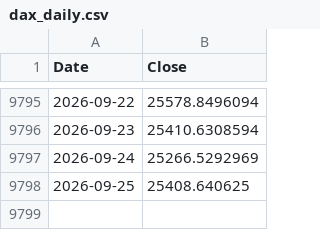
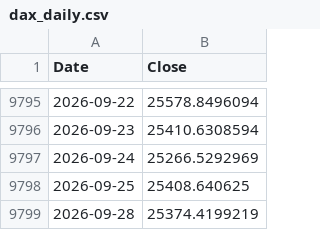
Before and after one commit to rkarim25/Strategy, a CSV file: dax_daily.csv, drawn as a sheet; only a part is shown, gaps mark what is left out; the diff names each change by its address in the sheet, - before the commit and + after, or states it on an @@ line.

```diff
--- a/dax_daily.csv
+++ b/dax_daily.csv
+row 9799: 2026-09-28 | 25374.4199219
```
Also changed, not shown: ftse250_daily.csv, gold_daily.csv, 13 other files.
